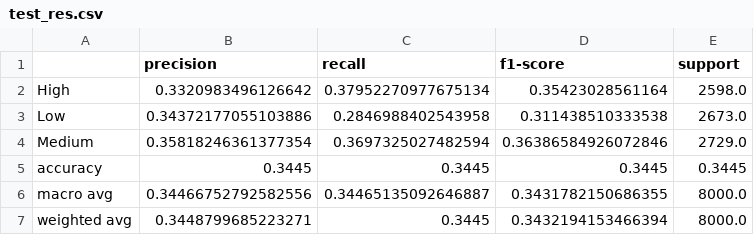
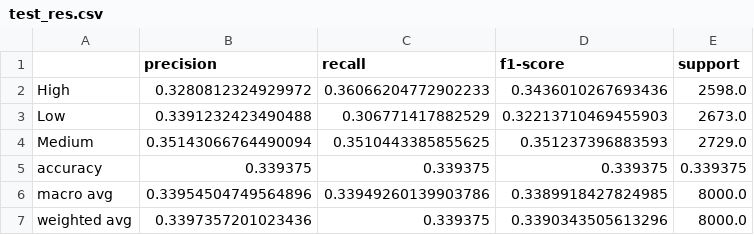
Before and after one commit to Wrd123/ThreatSight, a CSV file: test_res.csv, drawn as a sheet.

```diff
--- a/test_res.csv
+++ b/test_res.csv
@@ -1,7 +1,7 @@
 ,precision,recall,f1-score,support
-High,0.3320983496126642,0.37952270977675134,0.35423028561164,2598.0
-Low,0.34372177055103886,0.2846988402543958,0.311438510333538,2673.0
-Medium,0.35818246361377354,0.3697325027482594,0.36386584926072846,2729.0
-accuracy,0.3445,0.3445,0.3445,0.3445
-macro avg,0.34466752792582556,0.34465135092646887,0.3431782150686355,8000.0
-weighted avg,0.3448799685223271,0.3445,0.3432194153466394,8000.0
+High,0.3280812324929972,0.36066204772902233,0.3436010267693436,2598.0
+Low,0.3391232423490488,0.306771417882529,0.32213710469455903,2673.0
+Medium,0.35143066764490094,0.3510443385855625,0.351237396883593,2729.0
+accuracy,0.339375,0.339375,0.339375,0.339375
+macro avg,0.33954504749564896,0.33949260139903786,0.3389918427824985,8000.0
+weighted avg,0.3397357201023436,0.339375,0.3390343505613296,8000.0
```
Also changed, not shown: 14 other files.
